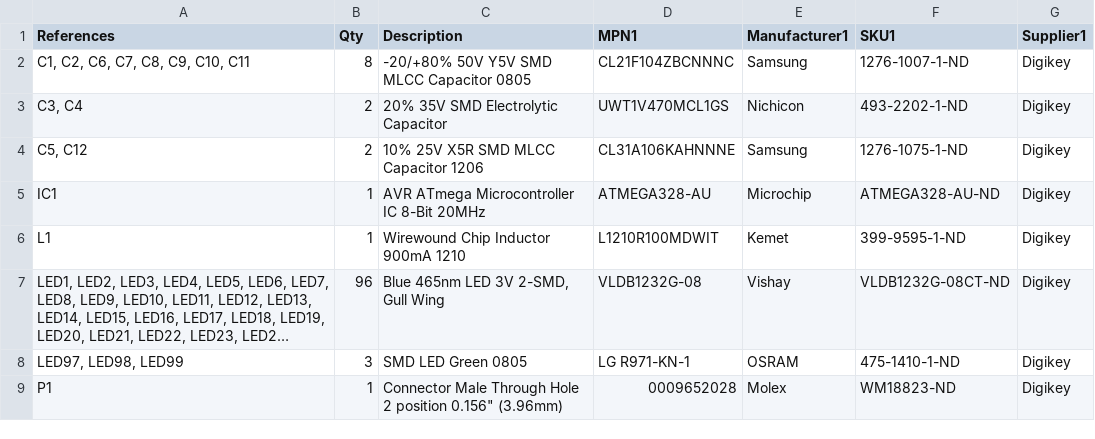
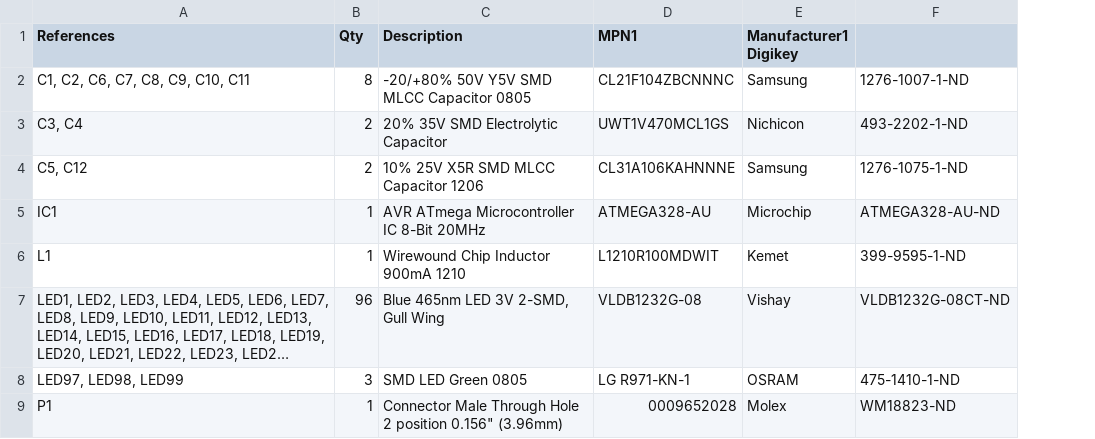
Before and after one commit to kb-consulting/pt101a, a TSV file: output/lpa96_BOM.tsv, drawn as a sheet; only a part is shown; long unchanged cells end in …; the diff names each change by its address in the sheet, - before the commit and + after, or states it on an @@ line.

Commit message:
changed column name to digikey and remove supplier/vendor column
quick fix to hopefully get working

```diff
--- a/output/lpa96_BOM.tsv
+++ b/output/lpa96_BOM.tsv
-column G (Supplier1), rows 2-9: all Digikey
-E1: Manufacturer1
+E1: Manufacturer1 Digikey
-F1: SKU1
+F1: (empty)
```
